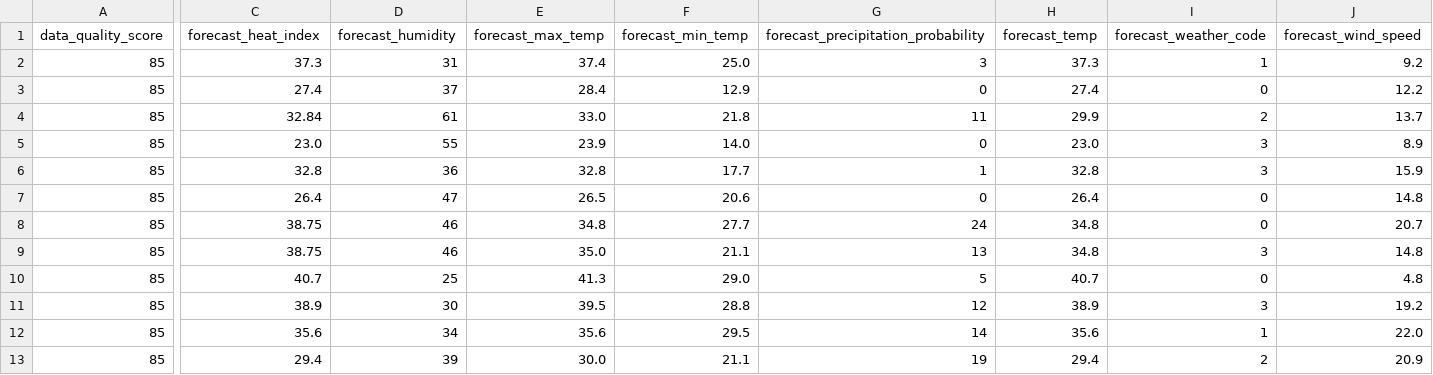
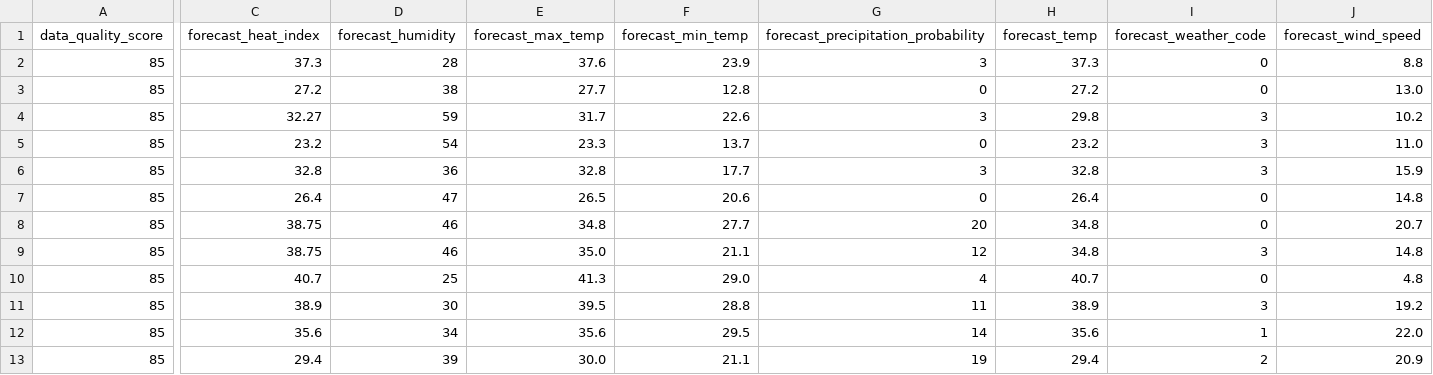
Before and after one commit to sgoersdorf-design/the-weather-cup-2026, a CSV file: data/live_weather_forecast_full.csv, drawn as a sheet; only a part is shown, gaps mark what is left out; removed rows and columns are numbered as before the commit, all else as after; rows hold the shown columns only; the diff names each change by its address in the sheet, - before the commit and + after, or states it on an @@ line.

```diff
--- a/data/live_weather_forecast_full.csv
+++ b/data/live_weather_forecast_full.csv
-D2 (forecast_humidity): 31
+D2 (forecast_humidity): 28
-E2 (forecast_max_temp): 37.4
+E2 (forecast_max_temp): 37.6
-F2 (forecast_min_temp): 25.0
+F2 (forecast_min_temp): 23.9
-I2 (forecast_weather_code): 1
+I2 (forecast_weather_code): 0
-J2 (forecast_wind_speed): 9.2
+J2 (forecast_wind_speed): 8.8
-C3 (forecast_heat_index): 27.4
+C3 (forecast_heat_index): 27.2
-D3 (forecast_humidity): 37
+D3 (forecast_humidity): 38
-E3 (forecast_max_temp): 28.4
+E3 (forecast_max_temp): 27.7
-F3 (forecast_min_temp): 12.9
+F3 (forecast_min_temp): 12.8
-H3 (forecast_temp): 27.4
+H3 (forecast_temp): 27.2
-J3 (forecast_wind_speed): 12.2
+J3 (forecast_wind_speed): 13.0
-row 4: 85 | 32.84 | 61 | 33.0 | 21.8 | 11 | 29.9 | 2 | 13.7
+row 4: 85 | 32.27 | 59 | 31.7 | 22.6 | 3 | 29.8 | 3 | 10.2
-C5 (forecast_heat_index): 23.0
+C5 (forecast_heat_index): 23.2
-D5 (forecast_humidity): 55
+D5 (forecast_humidity): 54
-E5 (forecast_max_temp): 23.9
+E5 (forecast_max_temp): 23.3
-F5 (forecast_min_temp): 14.0
+F5 (forecast_min_temp): 13.7
-H5 (forecast_temp): 23.0
+H5 (forecast_temp): 23.2
-J5 (forecast_wind_speed): 8.9
+J5 (forecast_wind_speed): 11.0
-G6: 1
+G6: 3
-G8: 24
+G8: 20
-G9: 13
+G9: 12
-G10: 5
+G10: 4
-G11: 12
+G11: 11
```
Also changed, not shown: 3 other files.
